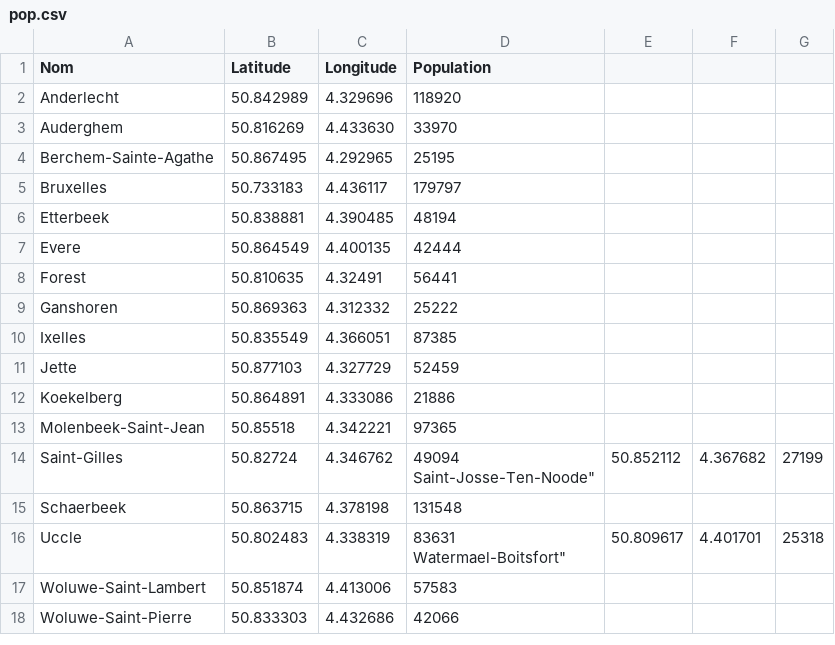
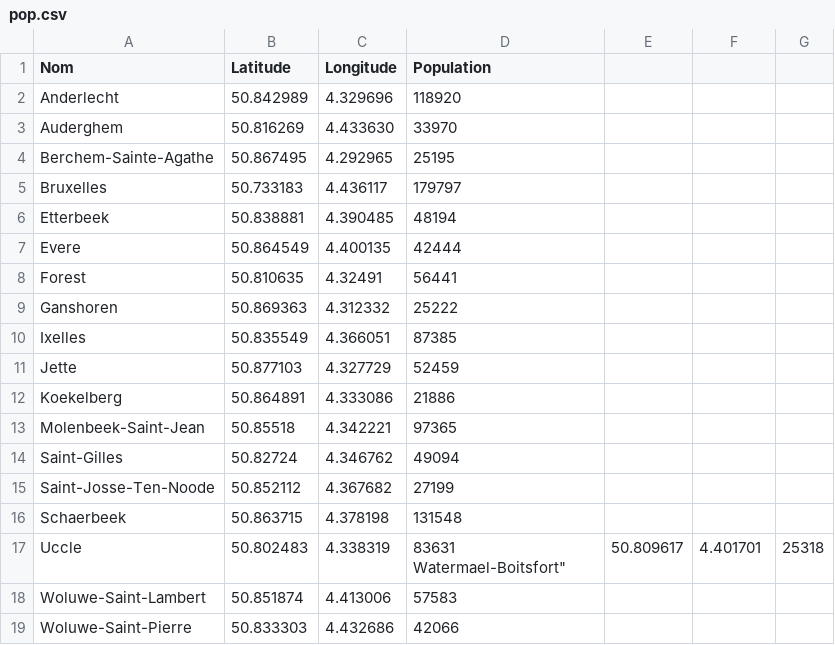
Before and after one commit to laurence001/datajournalisme-R, a CSV file: map/pop.csv, drawn as a sheet.

Commit message:
Update pop.csv

```diff
--- a/map/pop.csv
+++ b/map/pop.csv
@@ -13,4 +13,4 @@
 "Molenbeek-Saint-Jean","50.85518","4.342221",97365
-"Saint-Gilles","50.82724","4.346762","49094
-"Saint-Josse-Ten-Noode","50.852112","4.367682",27199
+"Saint-Gilles","50.82724","4.346762",49094
+"Saint-Josse-Ten-Noode","50.852112","4.367682",27199
 "Schaerbeek","50.863715","4.378198",131548
```
